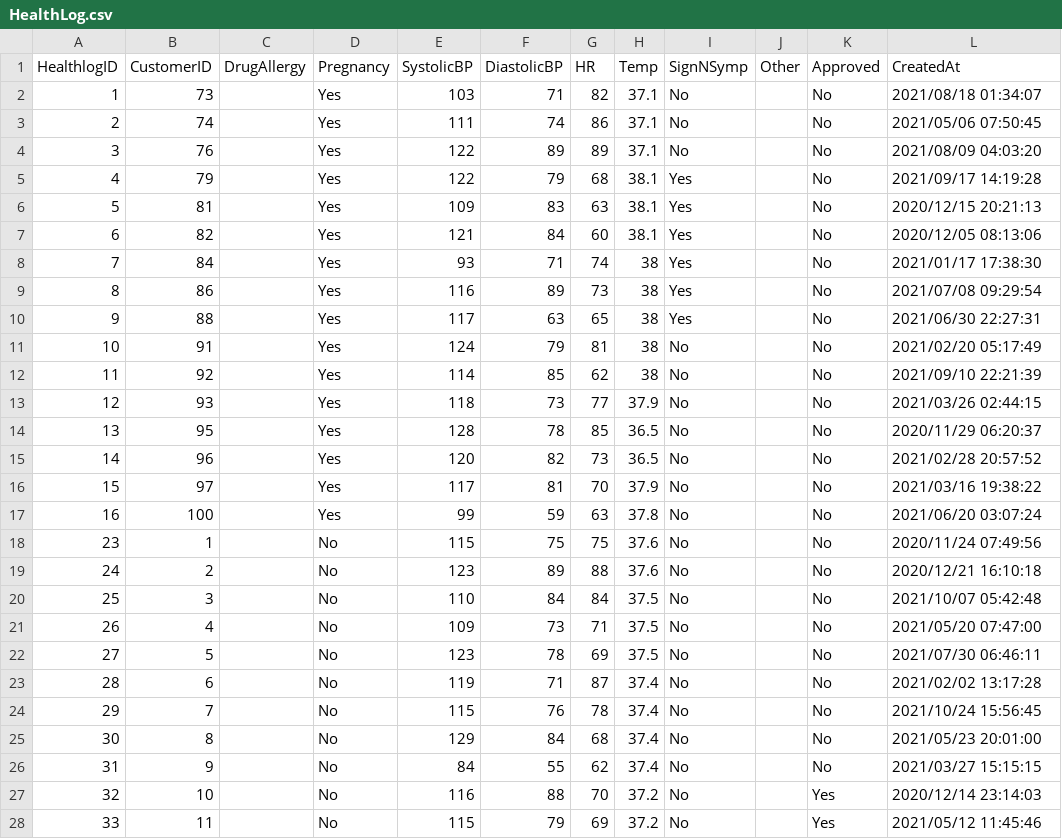
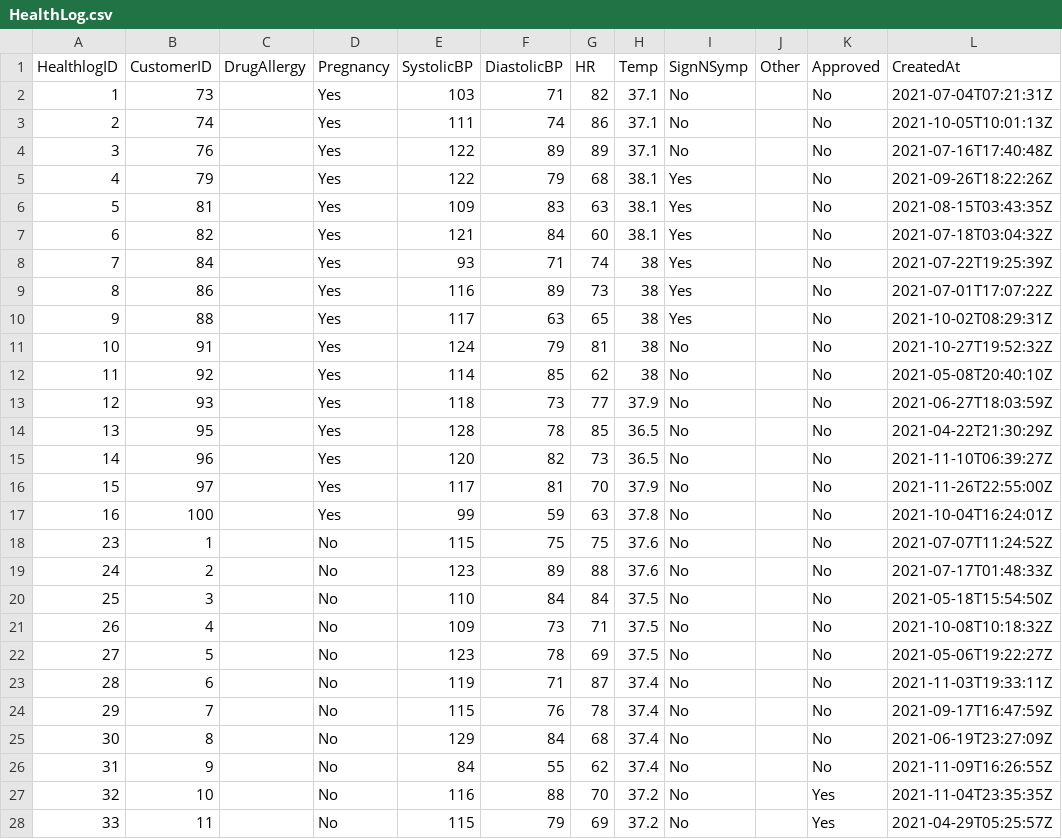
Before and after one commit to l-kuo/vaccination_tracker_mocked_data, a CSV file: HealthLog.csv, drawn as a sheet; only a part is shown; the diff covers the shown part only.

```diff
--- a/HealthLog.csv
+++ b/HealthLog.csv
@@ -1,28 +1,28 @@
 HealthlogID,CustomerID,DrugAllergy,Pregnancy,SystolicBP,DiastolicBP,HR,Temp,SignNSymp,Other,Approved,CreatedAt
-1,73,,Yes,103,71,82,37.1,No,,No,2021/08/18 01:34:07
-2,74,,Yes,111,74,86,37.1,No,,No,2021/05/06 07:50:45
-3,76,,Yes,122,89,89,37.1,No,,No,2021/08/09 04:03:20
-4,79,,Yes,122,79,68,38.1,Yes,,No,2021/09/17 14:19:28
-5,81,,Yes,109,83,63,38.1,Yes,,No,2020/12/15 20:21:13
-6,82,,Yes,121,84,60,38.1,Yes,,No,2020/12/05 08:13:06
-7,84,,Yes,93,71,74,38,Yes,,No,2021/01/17 17:38:30
-8,86,,Yes,116,89,73,38,Yes,,No,2021/07/08 09:29:54
-9,88,,Yes,117,63,65,38,Yes,,No,2021/06/30 22:27:31
-10,91,,Yes,124,79,81,38,No,,No,2021/02/20 05:17:49
-11,92,,Yes,114,85,62,38,No,,No,2021/09/10 22:21:39
-12,93,,Yes,118,73,77,37.9,No,,No,2021/03/26 02:44:15
-13,95,,Yes,128,78,85,36.5,No,,No,2020/11/29 06:20:37
-14,96,,Yes,120,82,73,36.5,No,,No,2021/02/28 20:57:52
-15,97,,Yes,117,81,70,37.9,No,,No,2021/03/16 19:38:22
-16,100,,Yes,99,59,63,37.8,No,,No,2021/06/20 03:07:24
-23,1,,No,115,75,75,37.6,No,,No,2020/11/24 07:49:56
-24,2,,No,123,89,88,37.6,No,,No,2020/12/21 16:10:18
-25,3,,No,110,84,84,37.5,No,,No,2021/10/07 05:42:48
-26,4,,No,109,73,71,37.5,No,,No,2021/05/20 07:47:00
-27,5,,No,123,78,69,37.5,No,,No,2021/07/30 06:46:11
-28,6,,No,119,71,87,37.4,No,,No,2021/02/02 13:17:28
-29,7,,No,115,76,78,37.4,No,,No,2021/10/24 15:56:45
-30,8,,No,129,84,68,37.4,No,,No,2021/05/23 20:01:00
-31,9,,No,84,55,62,37.4,No,,No,2021/03/27 15:15:15
-32,10,,No,116,88,70,37.2,No,,Yes,2020/12/14 23:14:03
-33,11,,No,115,79,69,37.2,No,,Yes,2021/05/12 11:45:46
+1,73,,Yes,103,71,82,37.1,No,,No,2021-07-04T07:21:31Z
+2,74,,Yes,111,74,86,37.1,No,,No,2021-10-05T10:01:13Z
+3,76,,Yes,122,89,89,37.1,No,,No,2021-07-16T17:40:48Z
+4,79,,Yes,122,79,68,38.1,Yes,,No,2021-09-26T18:22:26Z
+5,81,,Yes,109,83,63,38.1,Yes,,No,2021-08-15T03:43:35Z
+6,82,,Yes,121,84,60,38.1,Yes,,No,2021-07-18T03:04:32Z
+7,84,,Yes,93,71,74,38,Yes,,No,2021-07-22T19:25:39Z
+8,86,,Yes,116,89,73,38,Yes,,No,2021-07-01T17:07:22Z
+9,88,,Yes,117,63,65,38,Yes,,No,2021-10-02T08:29:31Z
+10,91,,Yes,124,79,81,38,No,,No,2021-10-27T19:52:32Z
+11,92,,Yes,114,85,62,38,No,,No,2021-05-08T20:40:10Z
+12,93,,Yes,118,73,77,37.9,No,,No,2021-06-27T18:03:59Z
+13,95,,Yes,128,78,85,36.5,No,,No,2021-04-22T21:30:29Z
+14,96,,Yes,120,82,73,36.5,No,,No,2021-11-10T06:39:27Z
+15,97,,Yes,117,81,70,37.9,No,,No,2021-11-26T22:55:00Z
+16,100,,Yes,99,59,63,37.8,No,,No,2021-10-04T16:24:01Z
+23,1,,No,115,75,75,37.6,No,,No,2021-07-07T11:24:52Z
+24,2,,No,123,89,88,37.6,No,,No,2021-07-17T01:48:33Z
+25,3,,No,110,84,84,37.5,No,,No,2021-05-18T15:54:50Z
+26,4,,No,109,73,71,37.5,No,,No,2021-10-08T10:18:32Z
+27,5,,No,123,78,69,37.5,No,,No,2021-05-06T19:22:27Z
+28,6,,No,119,71,87,37.4,No,,No,2021-11-03T19:33:11Z
+29,7,,No,115,76,78,37.4,No,,No,2021-09-17T16:47:59Z
+30,8,,No,129,84,68,37.4,No,,No,2021-06-19T23:27:09Z
+31,9,,No,84,55,62,37.4,No,,No,2021-11-09T16:26:55Z
+32,10,,No,116,88,70,37.2,No,,Yes,2021-11-04T23:35:35Z
+33,11,,No,115,79,69,37.2,No,,Yes,2021-04-29T05:25:57Z
```
Also changed, not shown: 85 edited cells elsewhere in this file, Injection.csv, Payment.csv, 1 other file.
